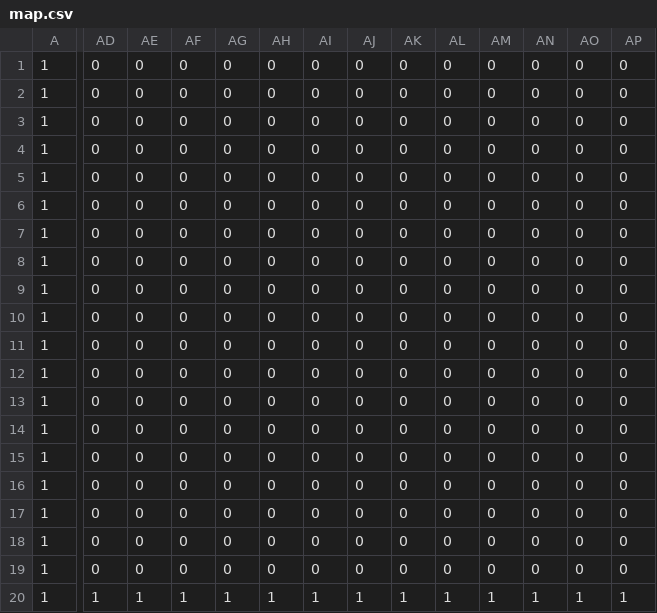
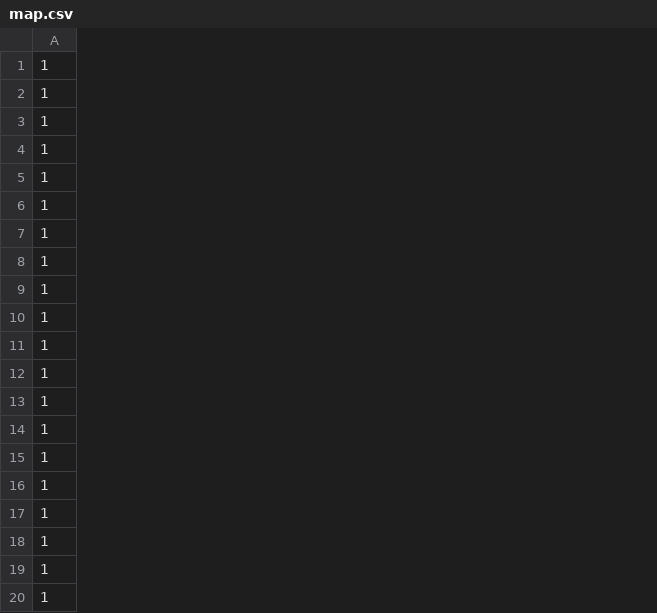
Before and after one commit to sugixyz/DirectX_2D, a CSV file: Assets/map.csv, drawn as a sheet; only a part is shown, gaps mark what is left out; the diff covers the shown part only; the diff names each change by its address in the sheet, - before the commit and + after, or states it on an @@ line.

```diff
--- a/Assets/map.csv
+++ b/Assets/map.csv
-column AD, rows 1-20: 0 | 0 | 0 | 0 | 0 | 0 | 0 | 0 | 0 | 0 | 0 | 0 | 0 | 0 | 0 | 0 | 0 | 0 | 0 | 1
-column AE, rows 1-20: 0 | 0 | 0 | 0 | 0 | 0 | 0 | 0 | 0 | 0 | 0 | 0 | 0 | 0 | 0 | 0 | 0 | 0 | 0 | 1
-column AF, rows 1-20: 0 | 0 | 0 | 0 | 0 | 0 | 0 | 0 | 0 | 0 | 0 | 0 | 0 | 0 | 0 | 0 | 0 | 0 | 0 | 1
-column AG, rows 1-20: 0 | 0 | 0 | 0 | 0 | 0 | 0 | 0 | 0 | 0 | 0 | 0 | 0 | 0 | 0 | 0 | 0 | 0 | 0 | 1
-column AH, rows 1-20: 0 | 0 | 0 | 0 | 0 | 0 | 0 | 0 | 0 | 0 | 0 | 0 | 0 | 0 | 0 | 0 | 0 | 0 | 0 | 1
-column AI, rows 1-20: 0 | 0 | 0 | 0 | 0 | 0 | 0 | 0 | 0 | 0 | 0 | 0 | 0 | 0 | 0 | 0 | 0 | 0 | 0 | 1
-column AJ, rows 1-20: 0 | 0 | 0 | 0 | 0 | 0 | 0 | 0 | 0 | 0 | 0 | 0 | 0 | 0 | 0 | 0 | 0 | 0 | 0 | 1
-column AK, rows 1-20: 0 | 0 | 0 | 0 | 0 | 0 | 0 | 0 | 0 | 0 | 0 | 0 | 0 | 0 | 0 | 0 | 0 | 0 | 0 | 1
-column AL, rows 1-20: 0 | 0 | 0 | 0 | 0 | 0 | 0 | 0 | 0 | 0 | 0 | 0 | 0 | 0 | 0 | 0 | 0 | 0 | 0 | 1
-column AM, rows 1-20: 0 | 0 | 0 | 0 | 0 | 0 | 0 | 0 | 0 | 0 | 0 | 0 | 0 | 0 | 0 | 0 | 0 | 0 | 0 | 1
-column AN, rows 1-20: 0 | 0 | 0 | 0 | 0 | 0 | 0 | 0 | 0 | 0 | 0 | 0 | 0 | 0 | 0 | 0 | 0 | 0 | 0 | 1
-column AO, rows 1-20: 0 | 0 | 0 | 0 | 0 | 0 | 0 | 0 | 0 | 0 | 0 | 0 | 0 | 0 | 0 | 0 | 0 | 0 | 0 | 1
-column AP, rows 1-20: 0 | 0 | 0 | 0 | 0 | 0 | 0 | 0 | 0 | 0 | 0 | 0 | 0 | 0 | 0 | 0 | 0 | 0 | 0 | 1
```
Also changed, not shown: 17 removed columns elsewhere in this file, 13 other files.
